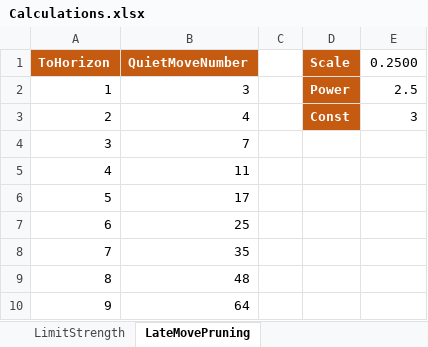
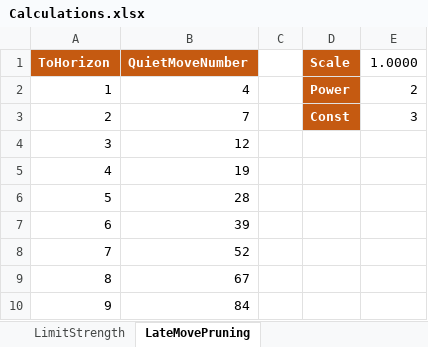
Before and after one commit to ekmadsen/MadChess, an Excel workbook: Calculations.xlsx, sheet LateMovePruning, drawn as a sheet; values as stored, in another font and other column widths than the file's, no borders; the diff names each change by its address in the sheet, - before the commit and + after, or states it on an @@ line.

Commit message:
2712 +/- 13 Elo at bullet chess.  Adjusted futility pruning and late move pruning margins.  Use non-linear equation for margin at specified toHorizon.  Limit margins to a maximum toHorizon of 7.

```diff
--- a/Calculations.xlsx (sheet LateMovePruning)
+++ b/Calculations.xlsx (sheet LateMovePruning)
-E1: 0.2500
+E1: 1.0000
-B2 (QuietMoveNumber): 3
+B2 (QuietMoveNumber): 4
-E2 (1.0000): 2.5
+E2 (1.0000): 2
-B3 (QuietMoveNumber): 4
+B3 (QuietMoveNumber): 7
-B4 (QuietMoveNumber): 7
+B4 (QuietMoveNumber): 12
-B5 (QuietMoveNumber): 11
+B5 (QuietMoveNumber): 19
-B6 (QuietMoveNumber): 17
+B6 (QuietMoveNumber): 28
-B7 (QuietMoveNumber): 25
+B7 (QuietMoveNumber): 39
-B8 (QuietMoveNumber): 35
+B8 (QuietMoveNumber): 52
-B9 (QuietMoveNumber): 48
+B9 (QuietMoveNumber): 67
-B10 (QuietMoveNumber): 64
+B10 (QuietMoveNumber): 84
```
Also changed, not shown: 6 other files.
